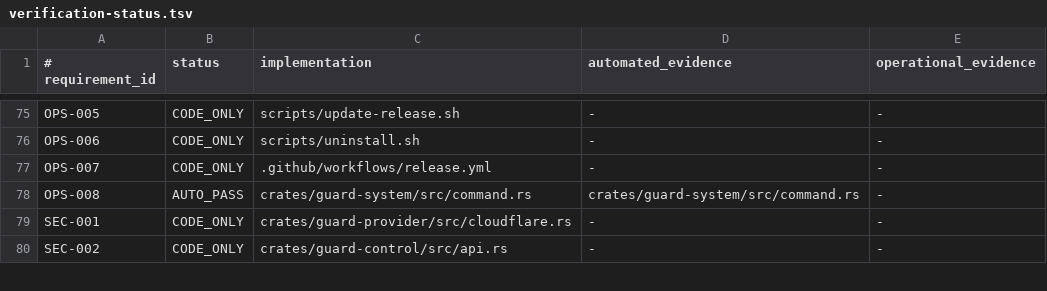
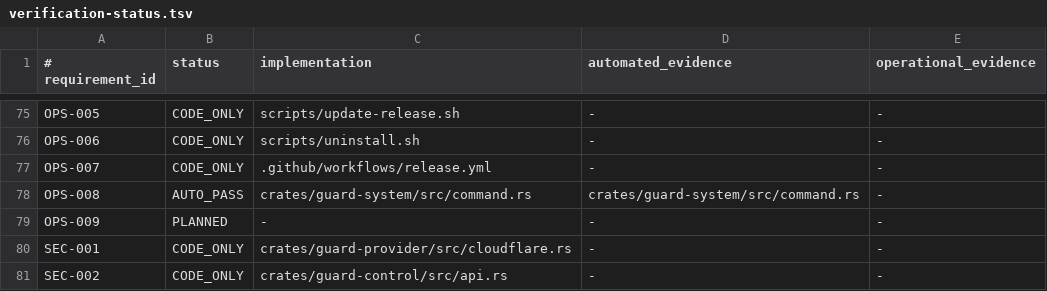
Before and after one commit to jiwonpapa/vpsguard, a TSV file: specs/product/verification-status.tsv, drawn as a sheet; only a part is shown, gaps mark what is left out; the diff names each change by its address in the sheet, - before the commit and + after, or states it on an @@ line.

Commit message:
spec(ops): require exact deployment restoration

```diff
--- a/specs/product/verification-status.tsv
+++ b/specs/product/verification-status.tsv
+row 79: OPS-009 | PLANNED | - | - | -
```
Also changed, not shown: 4 other files.
